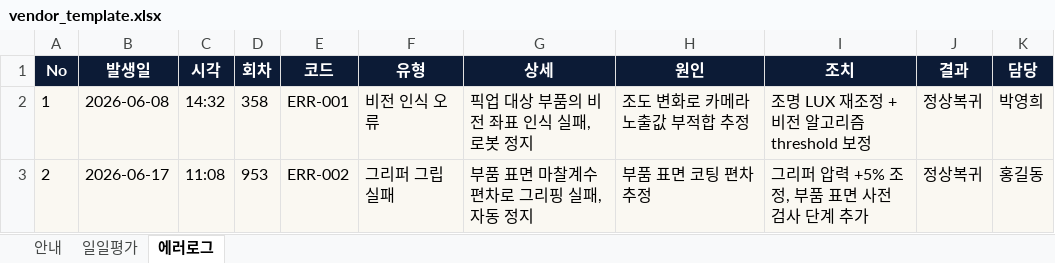
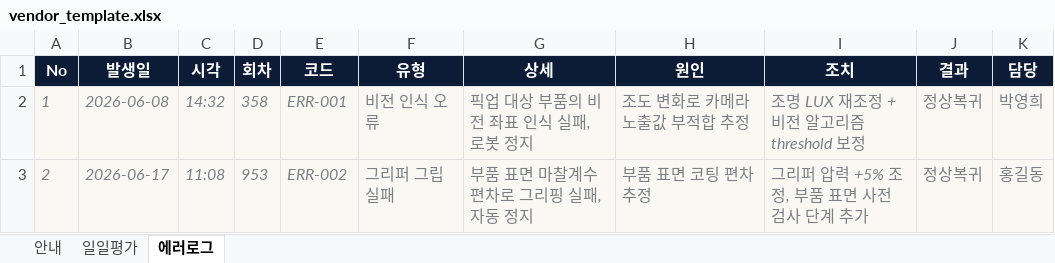
Before and after one commit to hdy-2382/SEC, an Excel workbook: data/vendor_template.xlsx, sheet 에러로그, drawn as a sheet; values as stored, in another font and other column widths than the file's, no borders; the diff names each change by its address in the sheet, - before the commit and + after, or states it on an @@ line.

```diff
--- a/data/vendor_template.xlsx (sheet 에러로그)
+++ b/data/vendor_template.xlsx (sheet 에러로그)
@@ A2:K3 italic: off → on, text colour: black → #7B8087 @@
```
Also changed, not shown: sheet 일일평가.
